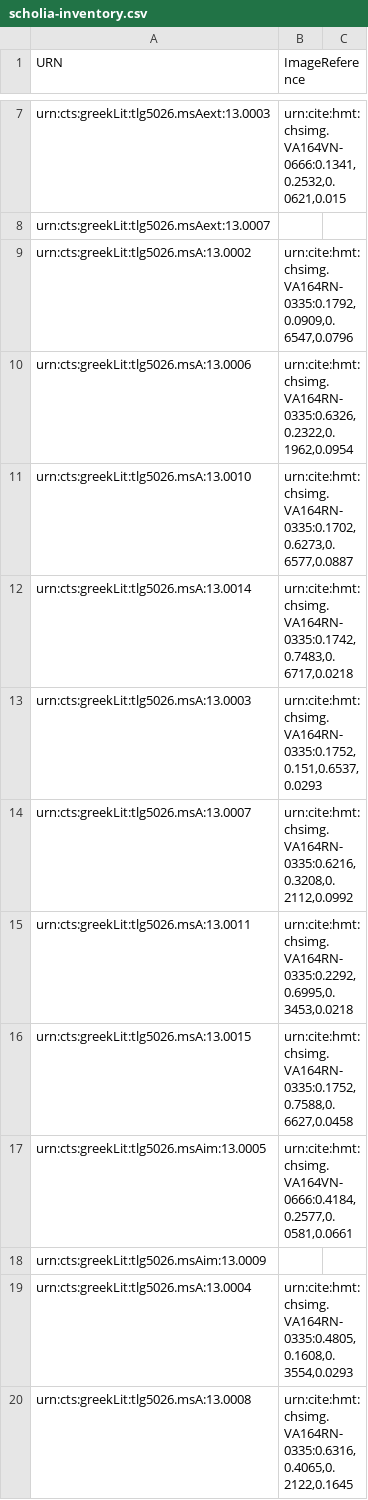
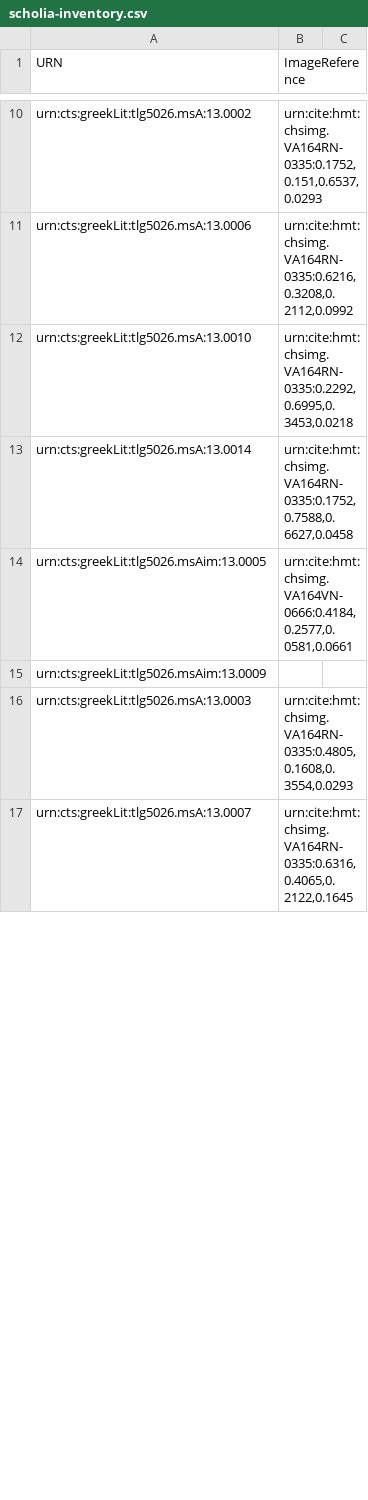
Before and after one commit to Eumaeus/hmt-iliad13, a CSV file: indices/scholia-inventory.csv, drawn as a sheet; only a part is shown, gaps mark what is left out; removed rows and columns are numbered as before the commit, all else as after; the diff covers the shown part only; the diff names each change by its address in the sheet, - before the commit and + after, or states it on an @@ line.

Commit message:
Update scholia-inventory.csv

```diff
--- a/indices/scholia-inventory.csv
+++ b/indices/scholia-inventory.csv
-row 7: urn:cts:greekLit:tlg5026.msAext:13.0003 | urn:cite:hmt:chsimg.VA164VN-0666:0.1341,0.2532,0.0621,0.015
-row 8: urn:cts:greekLit:tlg5026.msAext:13.0007
-B10 (ImageReference): urn:cite:hmt:chsimg.VA164RN-0335:0.1792,0.0909,0.6547,0.0796
+B10 (ImageReference): urn:cite:hmt:chsimg.VA164RN-0335:0.1752,0.151,0.6537,0.0293
-B11 (ImageReference): urn:cite:hmt:chsimg.VA164RN-0335:0.6326,0.2322,0.1962,0.0954
+B11 (ImageReference): urn:cite:hmt:chsimg.VA164RN-0335:0.6216,0.3208,0.2112,0.0992
-B12 (ImageReference): urn:cite:hmt:chsimg.VA164RN-0335:0.1702,0.6273,0.6577,0.0887
+B12 (ImageReference): urn:cite:hmt:chsimg.VA164RN-0335:0.2292,0.6995,0.3453,0.0218
-B13 (ImageReference): urn:cite:hmt:chsimg.VA164RN-0335:0.1742,0.7483,0.6717,0.0218
+B13 (ImageReference): urn:cite:hmt:chsimg.VA164RN-0335:0.1752,0.7588,0.6627,0.0458
-row 13: urn:cts:greekLit:tlg5026.msA:13.0003 | urn:cite:hmt:chsimg.VA164RN-0335:0.1752,0.151,0.6537,0.0293
-row 14: urn:cts:greekLit:tlg5026.msA:13.0007 | urn:cite:hmt:chsimg.VA164RN-0335:0.6216,0.3208,0.2112,0.0992
-row 15: urn:cts:greekLit:tlg5026.msA:13.0011 | urn:cite:hmt:chsimg.VA164RN-0335:0.2292,0.6995,0.3453,0.0218
-row 16: urn:cts:greekLit:tlg5026.msA:13.0015 | urn:cite:hmt:chsimg.VA164RN-0335:0.1752,0.7588,0.6627,0.0458
-A16 (URN): urn:cts:greekLit:tlg5026.msA:13.0004
+A16 (URN): urn:cts:greekLit:tlg5026.msA:13.0003
-A17 (URN): urn:cts:greekLit:tlg5026.msA:13.0008
+A17 (URN): urn:cts:greekLit:tlg5026.msA:13.0007
```
Also changed, not shown: 5 added rows, 2 removed rows and 19 edited cells elsewhere in this file.
